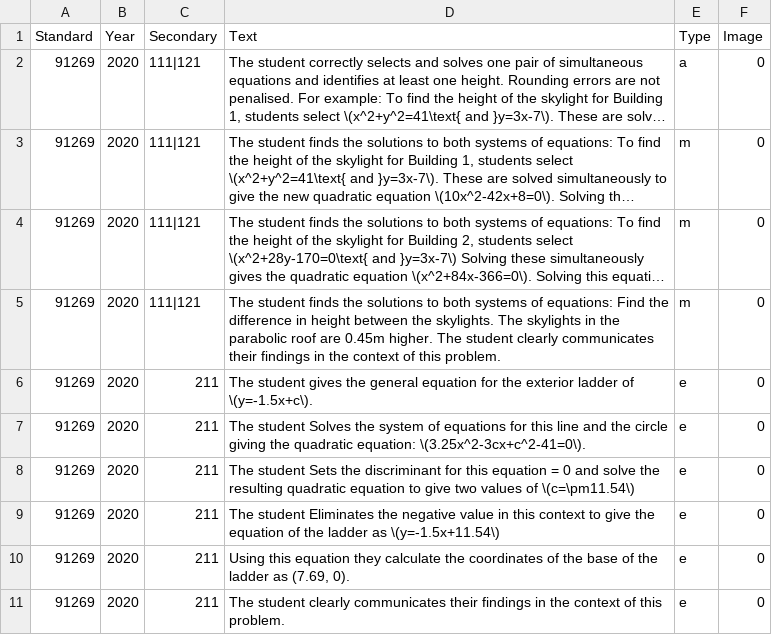
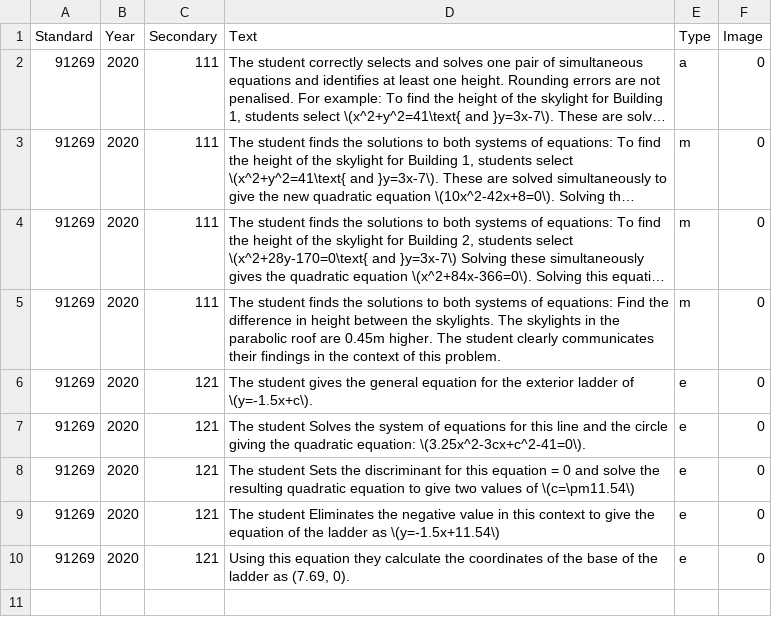
Before and after one commit to angrygoose0/aicerta-0, a CSV file: .csv/Criteria4.csv, drawn as a sheet; long unchanged cells end in …; the diff names each change by its address in the sheet, - before the commit and + after, or states it on an @@ line.

```diff
--- a/.csv/Criteria4.csv
+++ b/.csv/Criteria4.csv
-C2:C5 (Secondary): 111|121
+C2:C5 (Secondary): 111
-C6:C10 (Secondary): 211
+C6:C10 (Secondary): 121
-row 11: 91269 | 2020 | 211 | The student clearly communicates their findings in the context of this problem. | e | 0
```
Also changed, not shown: .csv/NceaSecondary4.csv, 11 other files.
